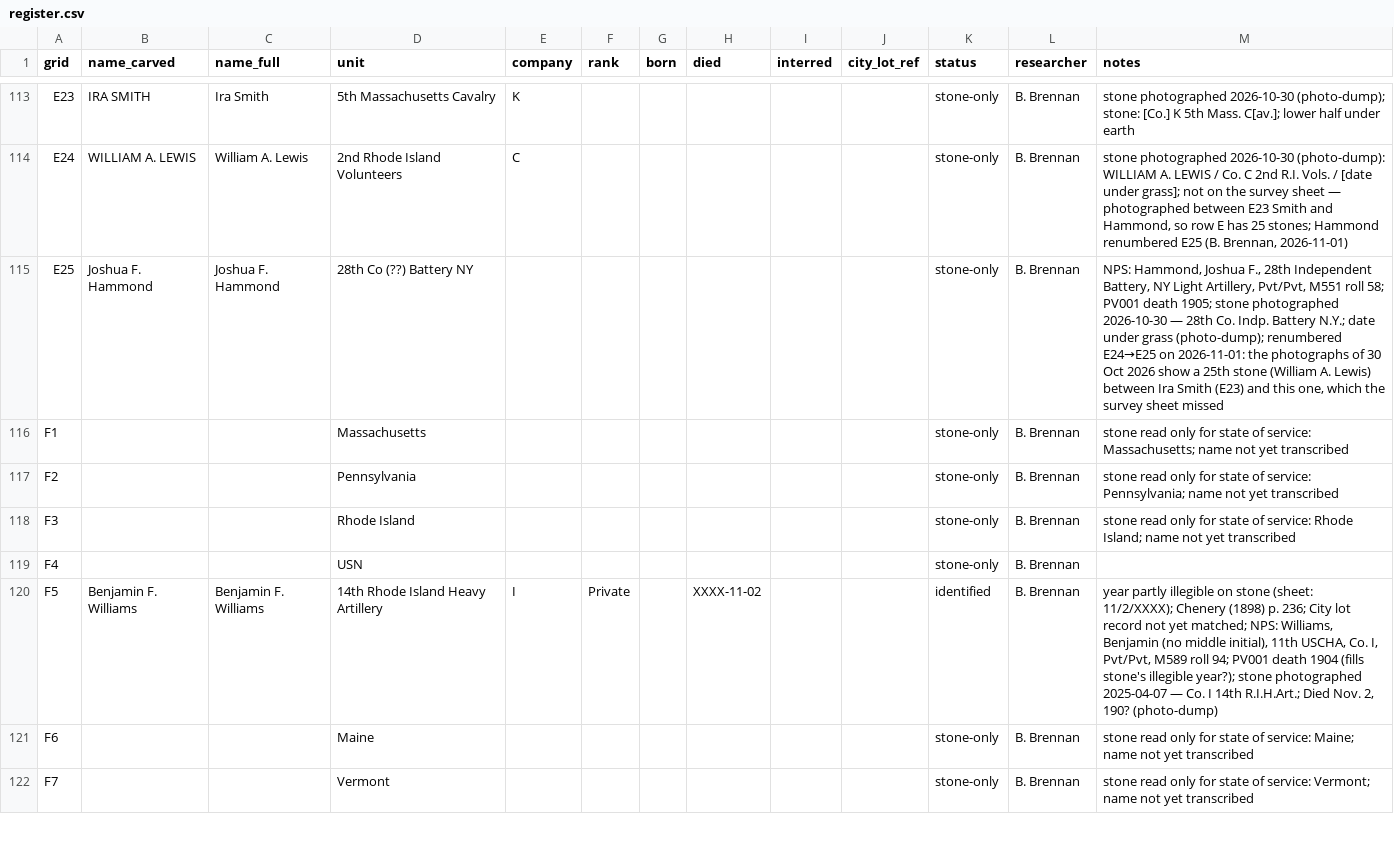
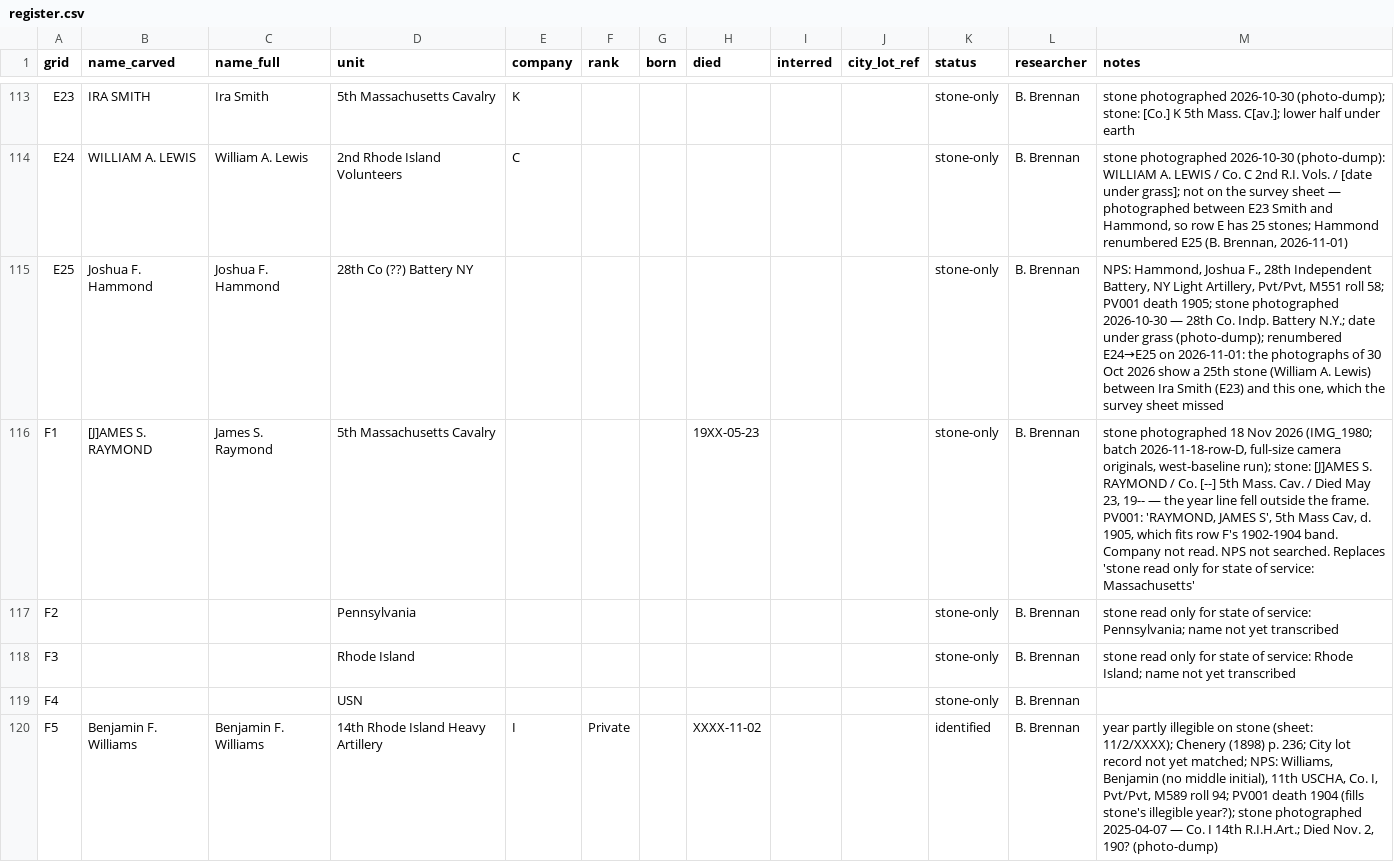
Before and after one commit to nbgpvd/northburialground.org, a CSV file: prescott/register.csv, drawn as a sheet; only a part is shown, gaps mark what is left out; the shorter side is filled out with more unchanged rows; the diff covers the shown part only.

```diff
--- a/prescott/register.csv
+++ b/prescott/register.csv
@@ -115,3 +115,3 @@ E24,WILLIAM A. LEWIS,William A. Lewis,2nd Rhode Island Volunteers,C,,,,,,stone-o
 E25,Joshua F. Hammond,Joshua F. Hammond,28th Co (??) Battery NY,,,,,,,stone-only,B. Brennan,"NPS: Hammond, Joshua F., 28th Independent Battery, NY Light Artillery, Pvt/Pvt, M551 roll 58; PV001 death 1905; stone photographed 2026-10-30 — 28th Co. Indp. Battery N.Y.; date under grass (photo-dump); renumbered E24→E25 on 2026-11-01: the photographs of 30 Oct 2026 show a 25th stone (William A. Lewis) between Ira Smith (E23) and this one, which the survey sheet missed"
-F1,,,Massachusetts,,,,,,,stone-only,B. Brennan,stone read only for state of service: Massachusetts; name not yet transcribed
+F1,[J]AMES S. RAYMOND,James S. Raymond,5th Massachusetts Cavalry,,,,19XX-05-23,,,stone-only,B. Brennan,"stone photographed 18 Nov 2026 (IMG_1980; batch 2026-11-18-row-D, full-size camera originals, west-baseline run); stone: [J]AMES S. RAYMOND / Co. [--] 5th Mass. Cav. / Died May 23, 19-- — the year line fell outside the frame. PV001: 'RAYMOND, JAMES S', 5th Mass Cav, d. 1905, which fits row F's 1902-1904 band. Company not read. NPS not searched. Replaces 'stone read only for state of service: Massachusetts'"
 F2,,,Pennsylvania,,,,,,,stone-only,B. Brennan,stone read only for state of service: Pennsylvania; name not yet transcribed
```
Also changed, not shown: 53 edited cells elsewhere in this file, 16 other files.
